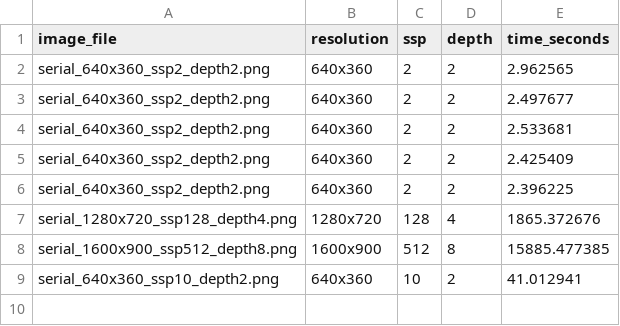
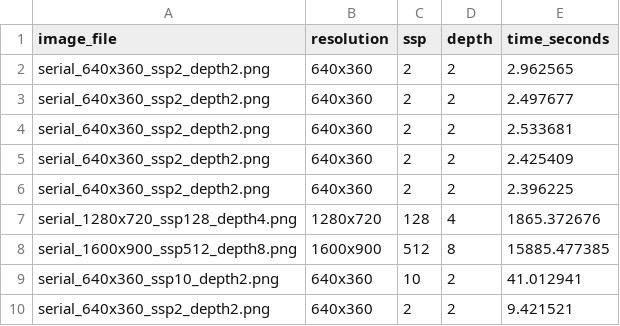
Before and after one commit to NagrajMG/ToriRender-Raytracing-Donuts-in-Kitchen, a CSV file: output/render_metrics.csv, drawn as a sheet; the diff names each change by its address in the sheet, - before the commit and + after, or states it on an @@ line.

```diff
--- a/output/render_metrics.csv
+++ b/output/render_metrics.csv
+row 10: serial_640x360_ssp2_depth2.png | 640x360 | 2 | 2 | 9.421521
```
Also changed, not shown: 5 other files.
